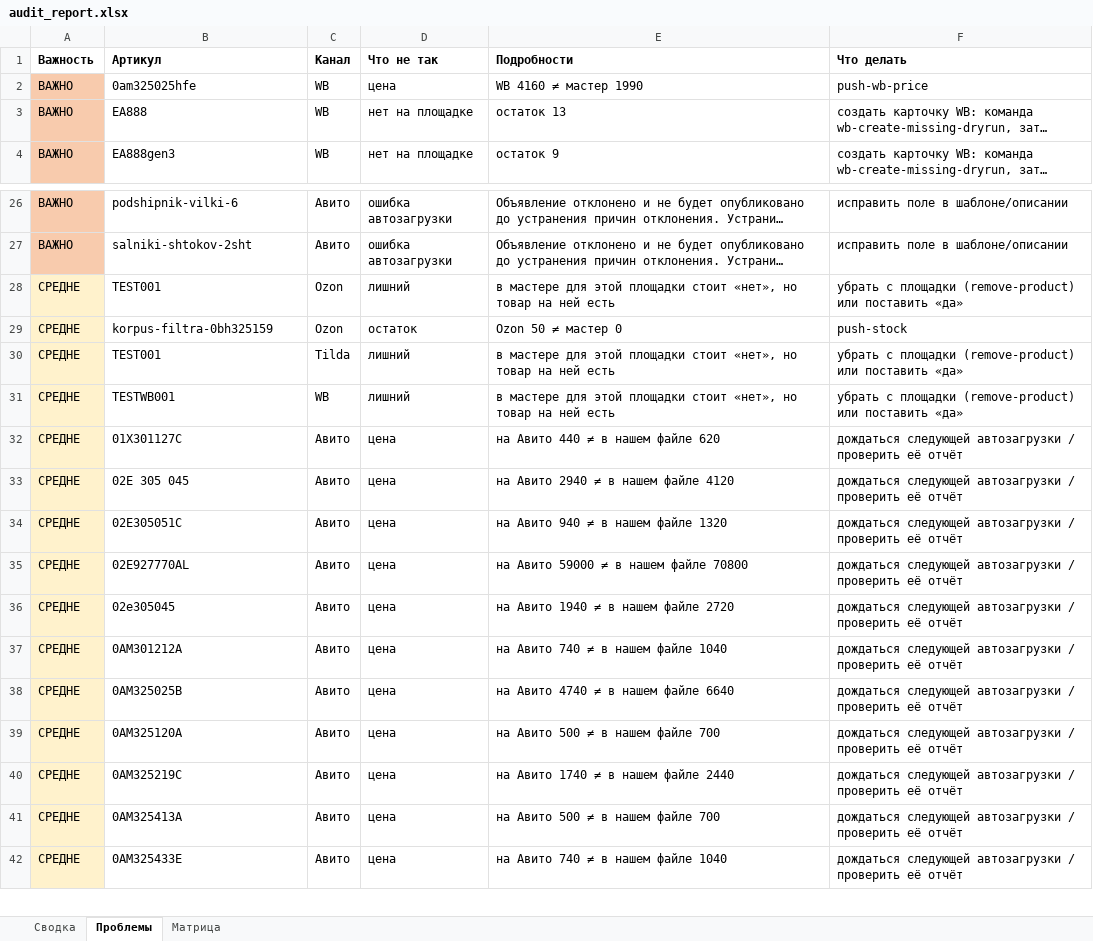
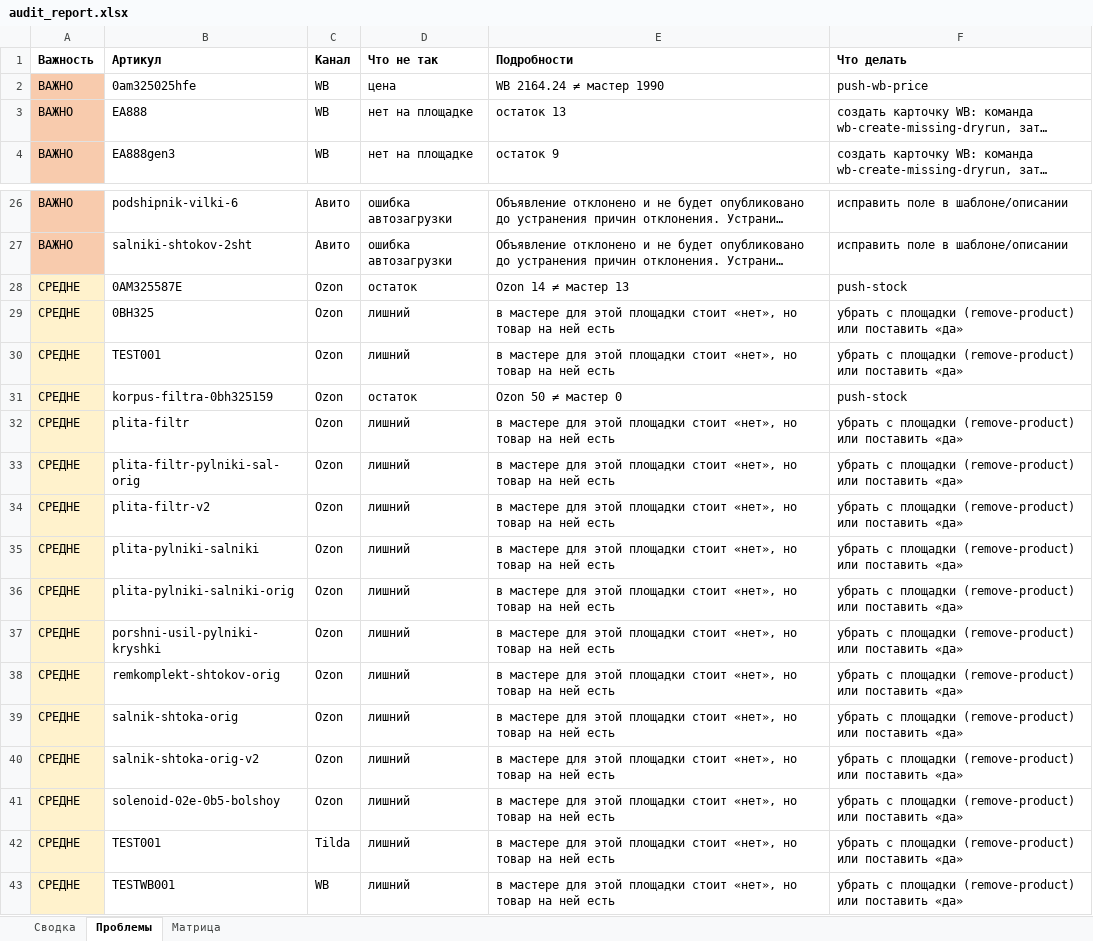
Before and after one commit to antongrigorenko844-prog/marketplace-agent, an Excel workbook: data/audit_report.xlsx, sheet Проблемы, drawn as a sheet; only a part is shown, gaps mark what is left out; the shorter side is filled out with more unchanged rows; long unchanged cells end in …; values as stored, in another font and other column widths than the file's, no borders; the diff names each change by its address in the sheet, - before the commit and + after, or states it on an @@ line.

```diff
--- a/data/audit_report.xlsx (sheet Проблемы)
+++ b/data/audit_report.xlsx (sheet Проблемы)
-E2 (Подробности): WB 4160 ≠ мастер 1990
+E2 (Подробности): WB 2164.24 ≠ мастер 1990
+row 28: СРЕДНЕ | 0AM325587E | Ozon | остаток | Ozon 14 ≠ мастер 13 | push-stock
+row 29: СРЕДНЕ | 0BH325 | Ozon | лишний | в мастере для этой площадки стоит «нет», но товар на ней есть | убрать с площадки (remove-product) или поставить «да»
+row 32: СРЕДНЕ | plita-filtr | Ozon | лишний | в мастере для этой площадки стоит «нет», но товар на ней есть | убрать с площадки (remove-product) или поставить «да»
+row 33: СРЕДНЕ | plita-filtr-pylniki-sal-orig | Ozon | лишний | в мастере для этой площадки стоит «нет», но товар на ней есть | убрать с площадки (remove-product) или поставить «да»
+row 34: СРЕДНЕ | plita-filtr-v2 | Ozon | лишний | в мастере для этой площадки стоит «нет», но товар на ней есть | убрать с площадки (remove-product) или поставить «да»
+row 35: СРЕДНЕ | plita-pylniki-salniki | Ozon | лишний | в мастере для этой площадки стоит «нет», но товар на ней есть | убрать с площадки (remove-product) или поставить «да»
+row 36: СРЕДНЕ | plita-pylniki-salniki-orig | Ozon | лишний | в мастере для этой площадки стоит «нет», но товар на ней есть | убрать с площадки (remove-product) или поставить «да»
+row 37: СРЕДНЕ | porshni-usil-pylniki-kryshki | Ozon | лишний | в мастере для этой площадки стоит «нет», но товар на ней есть | убрать с площадки (remove-product) или поставить «да»
+row 38: СРЕДНЕ | remkomplekt-shtokov-orig | Ozon | лишний | в мастере для этой площадки стоит «нет», но товар на ней есть | убрать с площадки (remove-product) или поставить «да»
+row 39: СРЕДНЕ | salnik-shtoka-orig | Ozon | лишний | в мастере для этой площадки стоит «нет», но товар на ней есть | убрать с площадки (remove-product) или поставить «да»
+row 40: СРЕДНЕ | salnik-shtoka-orig-v2 | Ozon | лишний | в мастере для этой площадки стоит «нет», но товар на ней есть | убрать с площадки (remove-product) или поставить «да»
+row 41: СРЕДНЕ | solenoid-02e-0b5-bolshoy | Ozon | лишний | в мастере для этой площадки стоит «нет», но товар на ней есть | убрать с площадки (remove-product) или поставить «да»
```
Also changed, not shown: sheet Матрица, sheet Сводка, data/avito_feed.xlsx, data/master_control.xlsx, 12 other files.
